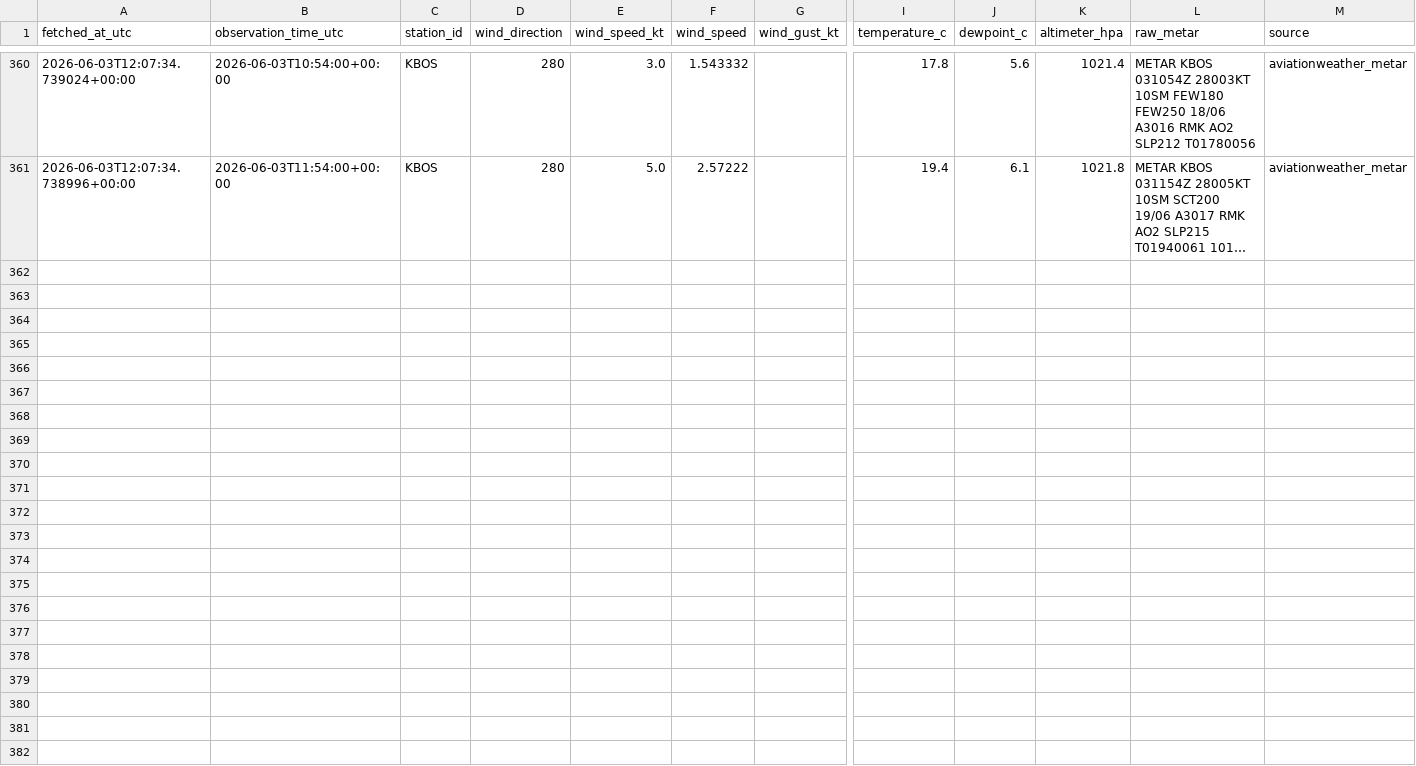
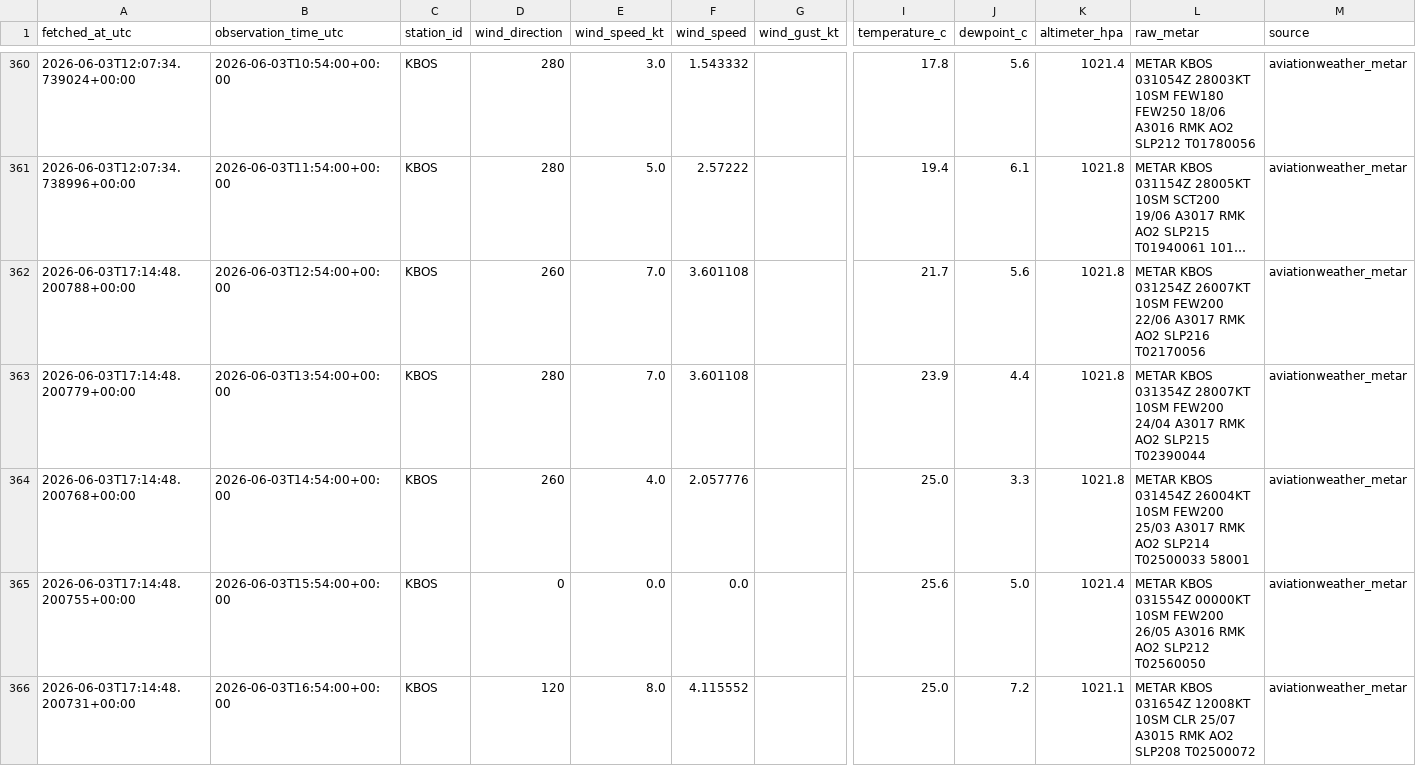
Before and after one commit to nayanananto/wind_live_hitl, a CSV file: data/live/aviationweather_metar/KBOS/metar_live.csv, drawn as a sheet; only a part is shown, gaps mark what is left out; long unchanged cells end in …; rows hold the shown columns only; the diff names each change by its address in the sheet, - before the commit and + after, or states it on an @@ line.

```diff
--- a/data/live/aviationweather_metar/KBOS/metar_live.csv
+++ b/data/live/aviationweather_metar/KBOS/metar_live.csv
+row 362: 2026-06-03T17:14:48.200788+00:00 | 2026-06-03T12:54:00+00:00 | KBOS | 260 | 7.0 | 3.601108 |  | 21.7 | 5.6 | 1021.8 | METAR KBOS 031254Z 26007KT 10SM FEW200 22/06 A3017 RMK AO2 SLP216 T02170056 | aviationweather_metar
+row 363: 2026-06-03T17:14:48.200779+00:00 | 2026-06-03T13:54:00+00:00 | KBOS | 280 | 7.0 | 3.601108 |  | 23.9 | 4.4 | 1021.8 | METAR KBOS 031354Z 28007KT 10SM FEW200 24/04 A3017 RMK AO2 SLP215 T02390044 | aviationweather_metar
+row 364: 2026-06-03T17:14:48.200768+00:00 | 2026-06-03T14:54:00+00:00 | KBOS | 260 | 4.0 | 2.057776 |  | 25.0 | 3.3 | 1021.8 | METAR KBOS 031454Z 26004KT 10SM FEW200 25/03 A3017 RMK AO2 SLP214 T02500033 58001 | aviationweather_metar
+row 365: 2026-06-03T17:14:48.200755+00:00 | 2026-06-03T15:54:00+00:00 | KBOS | 0 | 0.0 | 0.0 |  | 25.6 | 5.0 | 1021.4 | METAR KBOS 031554Z 00000KT 10SM FEW200 26/05 A3016 RMK AO2 SLP212 T02560050 | aviationweather_metar
+row 366: 2026-06-03T17:14:48.200731+00:00 | 2026-06-03T16:54:00+00:00 | KBOS | 120 | 8.0 | 4.115552 |  | 25.0 | 7.2 | 1021.1 | METAR KBOS 031654Z 12008KT 10SM CLR 25/07 A3015 RMK AO2 SLP208 T02500072 | aviationweather_metar
```
Also changed, not shown: data/live/semantic_states/KBOS_live_semantic_history.csv, data/live/semantic_states/KBOS_live_semantic_state.csv, 2 other files.
